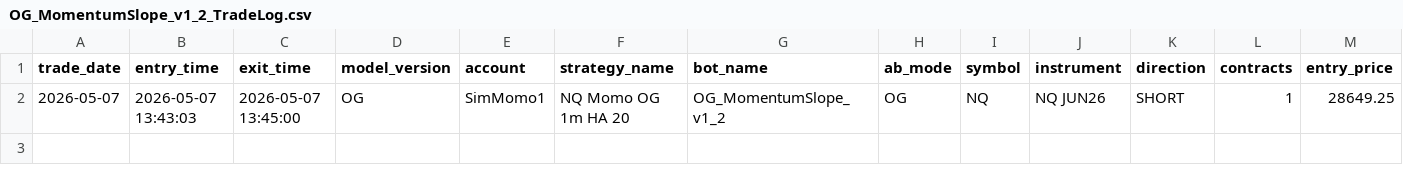
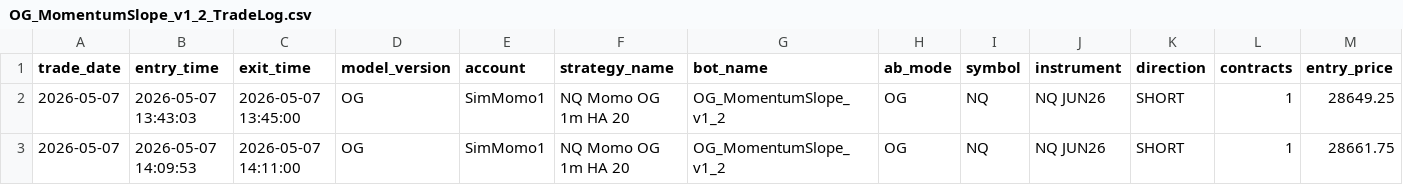
Before and after one commit to DailyLectio/hmm-regime-matrix-models, a CSV file: NT8_Regimes/OG/TradeLog/OG_MomentumSlope_v1_2_TradeLog.csv, drawn as a sheet; only a part is shown; rows hold the shown columns only; the diff names each change by its address in the sheet, - before the commit and + after, or states it on an @@ line.

Commit message:
Automated HMM Regime Matrix backup 2026-05-07 14:30:04

```diff
--- a/NT8_Regimes/OG/TradeLog/OG_MomentumSlope_v1_2_TradeLog.csv
+++ b/NT8_Regimes/OG/TradeLog/OG_MomentumSlope_v1_2_TradeLog.csv
+row 3: 2026-05-07 | 2026-05-07 14:09:53 | 2026-05-07 14:11:00 | OG | SimMomo1 | NQ Momo OG 1m HA 20 | OG_MomentumSlope_v1_2 | OG | NQ | NQ JUN26 | SHORT | 1 | 28661.75
```
Also changed, not shown: NT8_Regimes/V3C/ES_Regimes_V3C_Latest.csv, NT8_Regimes/V3C/NQ_Regimes_V3C_Latest.csv, 3 other files.
